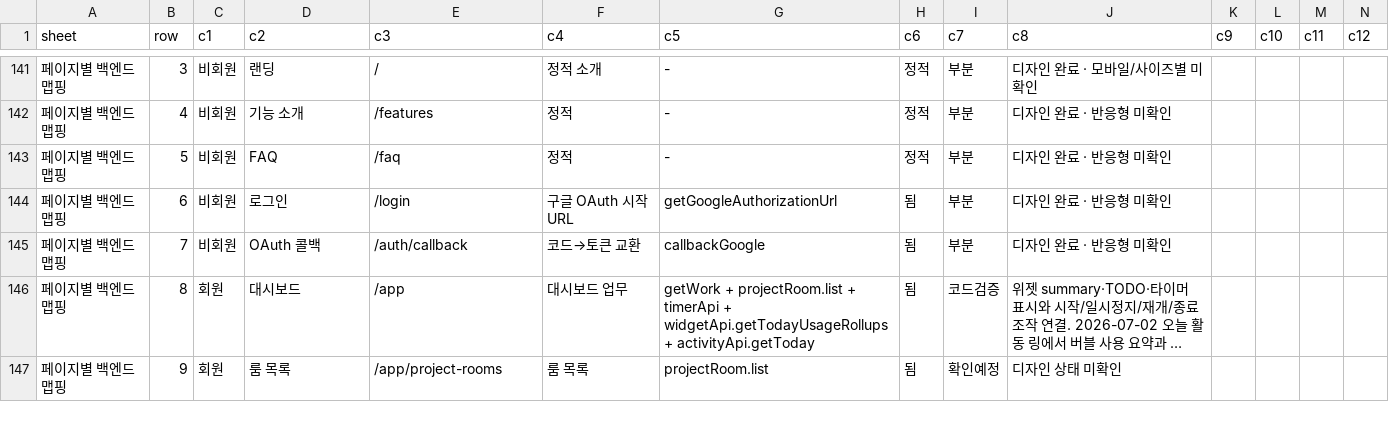
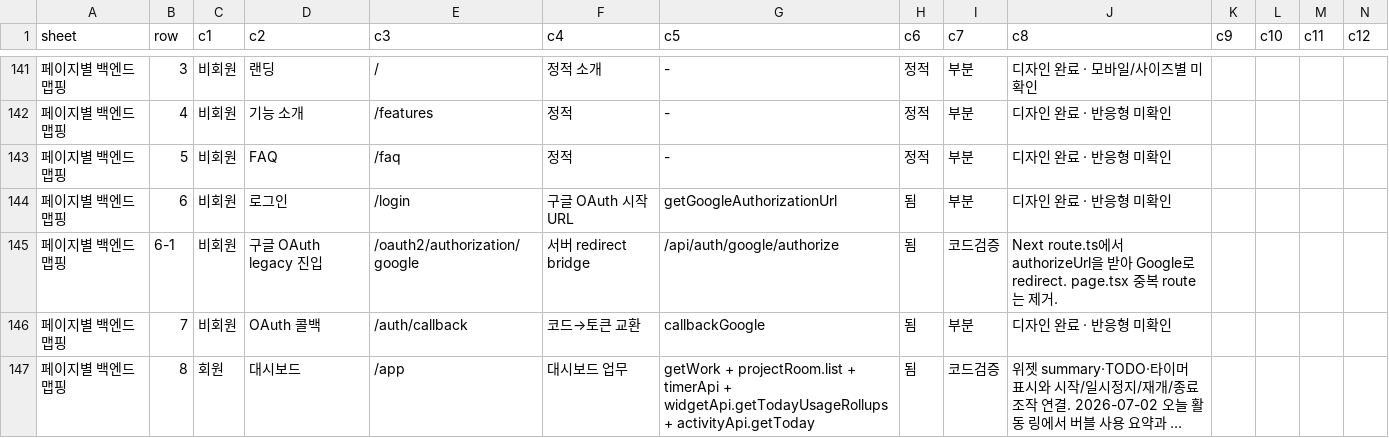
Before and after one commit to kosta-dev-sjh/bubli-frontend, a CSV file: docs/기능_API연결_명세_2026-07-01.csv, drawn as a sheet; only a part is shown, gaps mark what is left out; the shorter side is filled out with more unchanged rows; long unchanged cells end in ….

```diff
--- a/docs/기능_API연결_명세_2026-07-01.csv
+++ b/docs/기능_API연결_명세_2026-07-01.csv
@@ -144,2 +144,3 @@
 페이지별 백엔드 맵핑,6,비회원,로그인,/login,구글 OAuth 시작 URL,getGoogleAuthorizationUrl,됨,부분,디자인 완료 · 반응형 미확인,,,,
+페이지별 백엔드 맵핑,6-1,비회원,구글 OAuth legacy 진입,/oauth2/authorization/google,서버 redirect bridge,/api/auth/google/authorize,됨,코드검증,Next route.ts에서 authorizeUrl을 받아 Google로 redirect. page.tsx 중복 route는 제거.,,,,
 페이지별 백엔드 맵핑,7,비회원,OAuth 콜백,/auth/callback,코드→토큰 교환,callbackGoogle,됨,부분,디자인 완료 · 반응형 미확인,,,,
```
Also changed, not shown: 5 other files.
